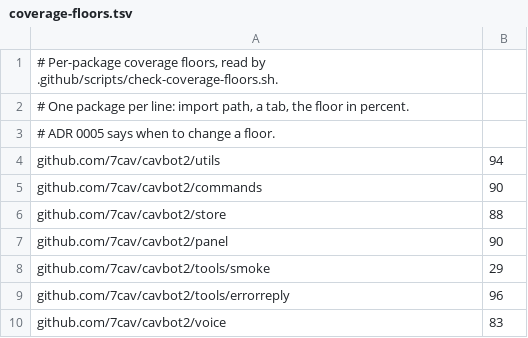
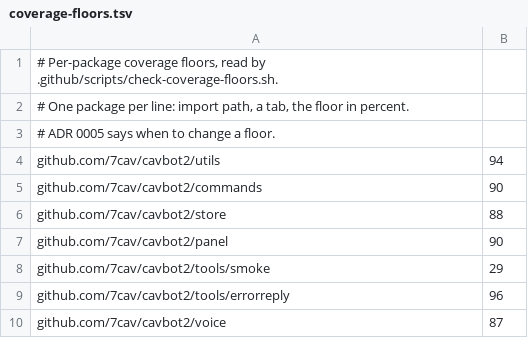
Before and after one commit to 7Cav/cavbot2, a TSV file: .github/coverage-floors.tsv, drawn as a sheet.

Commit message:
refactor(record): the opener names each recorder's watch once
AddPairs goes back to appending. The voice opener adds a recorder's user
ID to its watch at the first login's READY alone, since the ID is the
account's. The voice floor rises to 87, as the gate's check says.

Refs #862

```diff
--- a/.github/coverage-floors.tsv
+++ b/.github/coverage-floors.tsv
@@ -9,2 +9,2 @@ github.com/7cav/cavbot2/tools/smoke	29
 github.com/7cav/cavbot2/tools/errorreply	96
-github.com/7cav/cavbot2/voice	83
+github.com/7cav/cavbot2/voice	87
```
Also changed, not shown: 2 other files.
